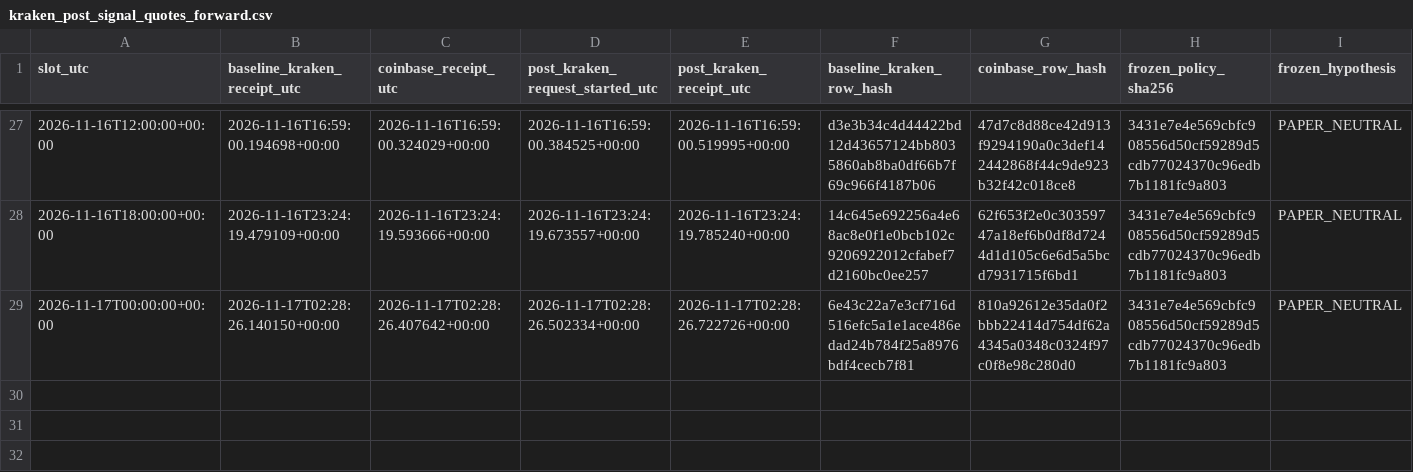
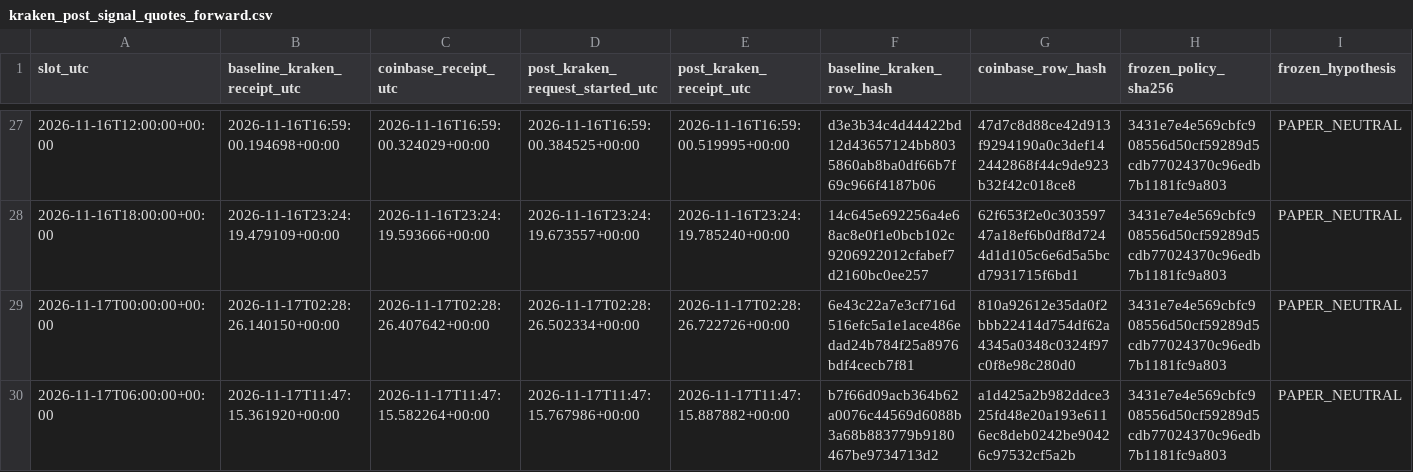
Before and after one commit to aussiekarl-gif/BTC_Composite, a CSV file: data/research_forward_validation/kraken_post_signal_quotes_forward.csv, drawn as a sheet; only a part is shown, gaps mark what is left out; rows hold the shown columns only; the diff names each change by its address in the sheet, - before the commit and + after, or states it on an @@ line.

```diff
--- a/data/research_forward_validation/kraken_post_signal_quotes_forward.csv
+++ b/data/research_forward_validation/kraken_post_signal_quotes_forward.csv
+row 30: 2026-11-17T06:00:00+00:00 | 2026-11-17T11:47:15.361920+00:00 | 2026-11-17T11:47:15.582264+00:00 | 2026-11-17T11:47:15.767986+00:00 | 2026-11-17T11:47:15.887882+00:00 | b7f66d09acb364b62a0076c44569d6088b3a68b883779b9180467be9734713d2 | a1d425a2b982ddce325fd48e20a193e6116ec8deb0242be90426c97532cf5a2b | 3431e7e4e569cbfc908556d50cf59289d5cdb77024370c96edb7b1181fc9a803 | PAPER_NEUTRAL
```
Also changed, not shown: data/research_forward_validation/coinbase_trade_samples_forward.csv, data/research_forward_validation/kraken_spot_depth_forward.csv.
